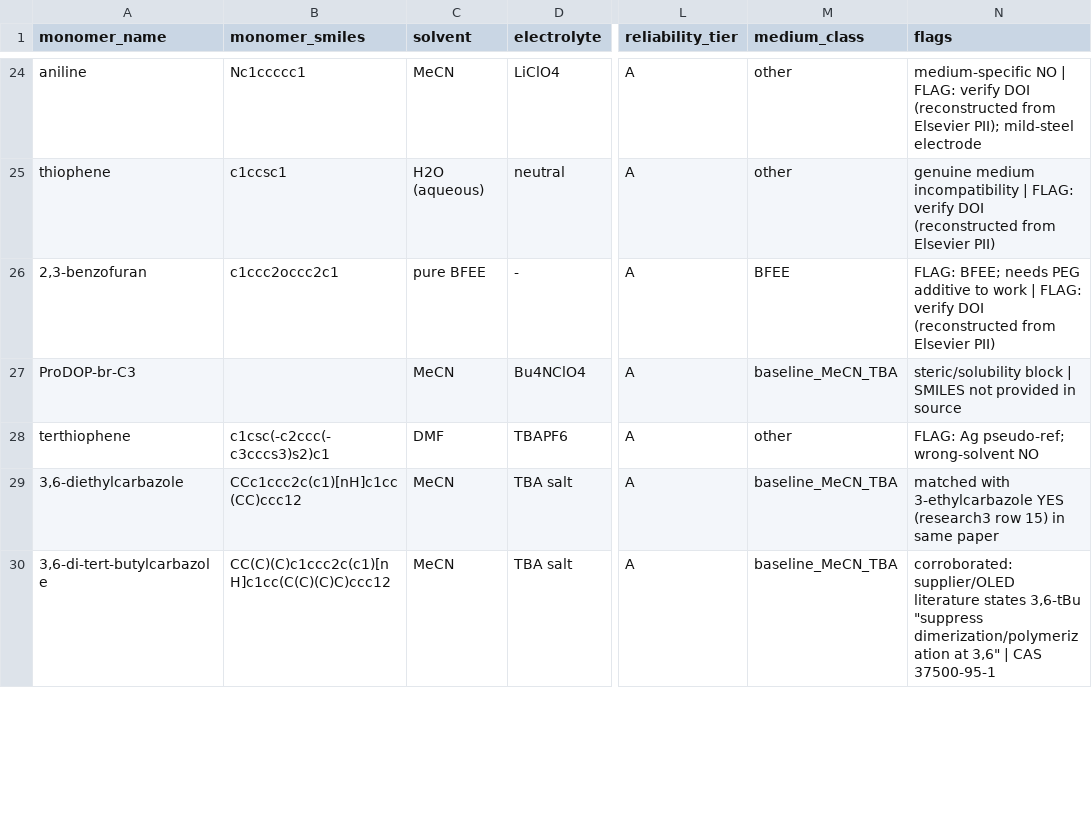
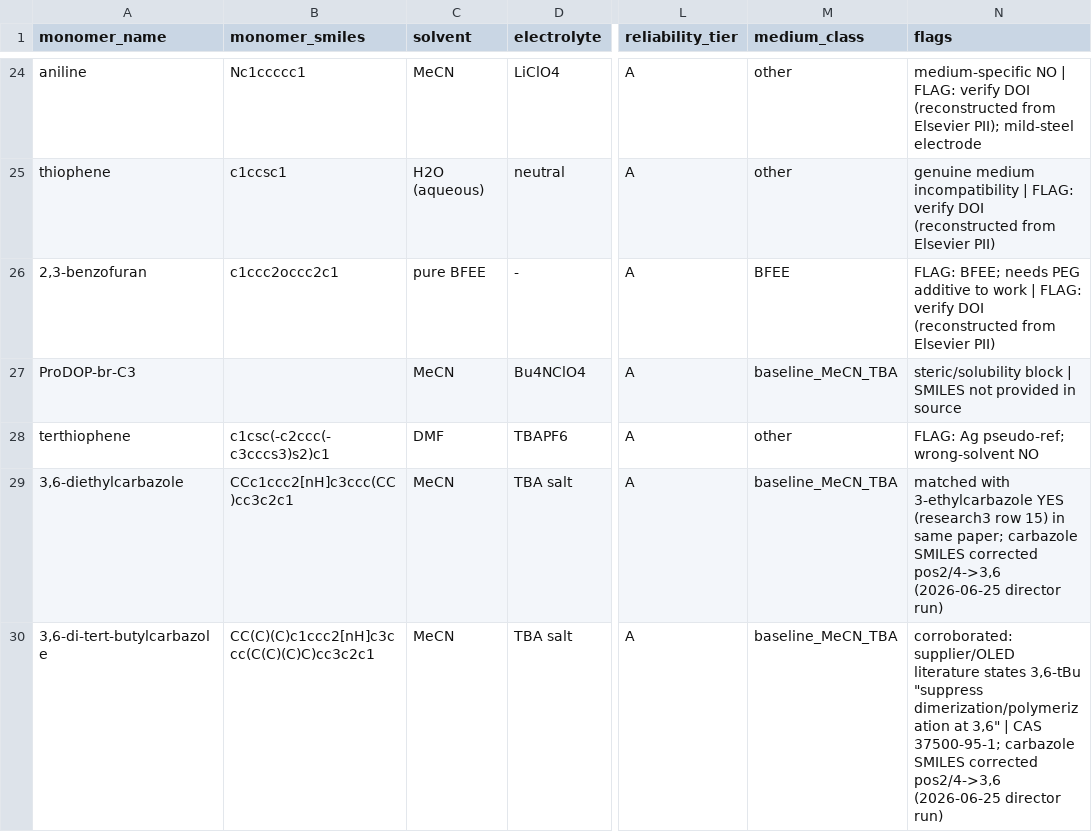
Before and after one commit to Caesiumatic/CombHTS, a CSV file: data/polymerizability_labels.csv, drawn as a sheet; only a part is shown, gaps mark what is left out; the diff covers the shown part only; the diff names each change by its address in the sheet, - before the commit and + after, or states it on an @@ line.

Commit message:
fix 6 systematically-wrong production carbazole SMILES (pos 2/4 -> 3,6)
Audit found ALL substituted carbazoles in polymerizability_labels.csv placed substituents at
position 2 (distance-3 from N) instead of 3/6 (distance-4): 3-ethyl, 3-tert-butyl, 3-phenyl,
3,6-diethyl, 3,6-di-tert-butyl, 3,6-diphenyl. Corrected + verified at distance-4; flags annotated;
normalized CRLF->LF. Matters for 3,6-disubstituted intrinsic NOs (wrong SMILES had 3,6 free).
Updated DECISIONS_PENDING (stda now installable per admin; COSMOtherm not licensed) + reconcile doc.

```diff
--- a/data/polymerizability_labels.csv
+++ b/data/polymerizability_labels.csv
-B29 (monomer_smiles): CCc1ccc2c(c1)[nH]c1cc(CC)ccc12
+B29 (monomer_smiles): CCc1ccc2[nH]c3ccc(CC)cc3c2c1
-N29 (flags): …in same paper
+N29 (flags): …in same paper; carbazole SMILES corrected pos2/4->3,6 (2026-06-25 director run)
-B30 (monomer_smiles): CC(C)(C)c1ccc2c(c1)[nH]c1cc(C(C)(C)C)ccc12
+B30 (monomer_smiles): CC(C)(C)c1ccc2[nH]c3ccc(C(C)(C)C)cc3c2c1
-N30 (flags): …| CAS 37500-95-1
+N30 (flags): …| CAS 37500-95-1; carbazole SMILES corrected pos2/4->3,6 (2026-06-25 director run)
```
Also changed, not shown: 8 edited cells elsewhere in this file, 2 other files.
